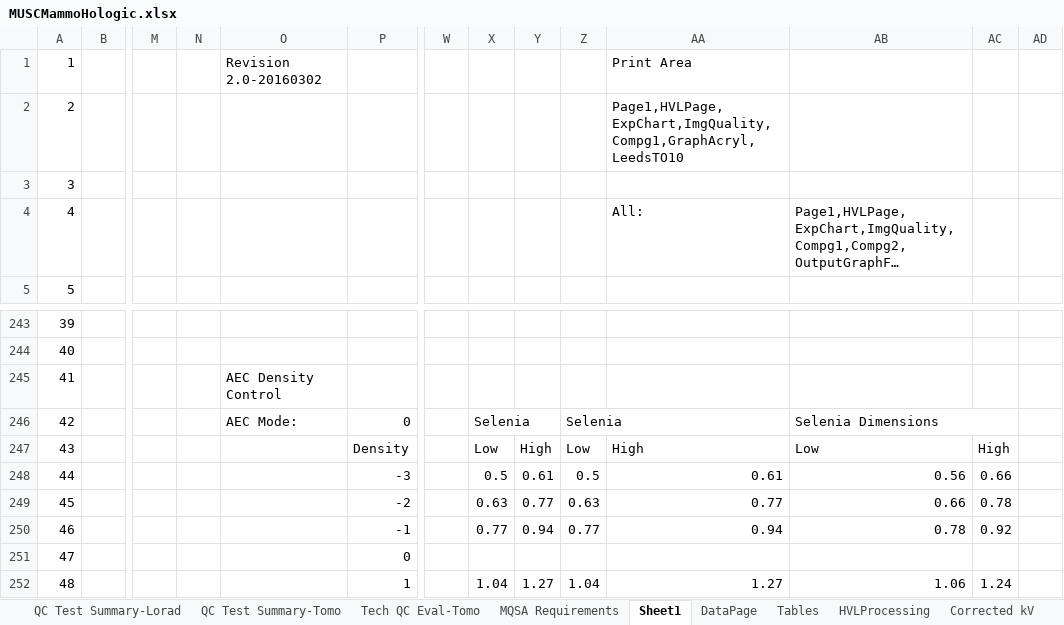
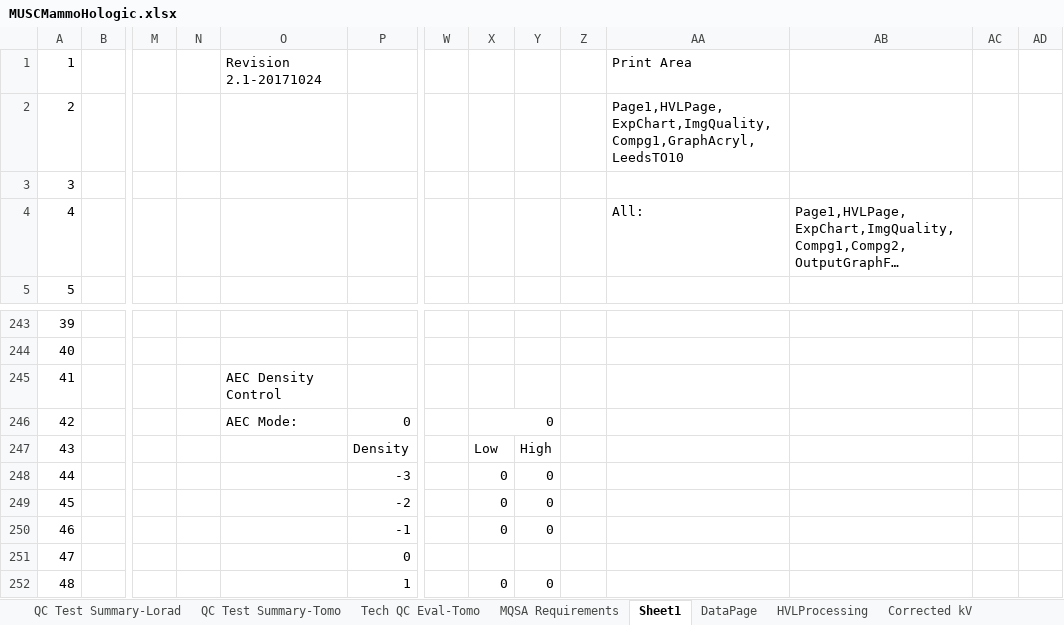
Before and after one commit to imabug/EquipTestingSpreadsheets, an Excel workbook: MUSCMammoHologic.xlsx, sheet Sheet1, drawn as a sheet; only a part is shown, gaps mark what is left out; long unchanged cells end in …; values as stored, in another font and other column widths than the file's, no cell formats; removed rows and columns are numbered as before the commit, all else as after; rows hold the shown columns only; the diff covers the shown part only; the diff names each change by its address in the sheet, - before the commit and + after, or states it on an @@ line.

```diff
--- a/MUSCMammoHologic.xlsx (sheet Sheet1)
+++ b/MUSCMammoHologic.xlsx (sheet Sheet1)
-sheet tab: Tables
-O1: Revision 2.0-20160302
+O1: Revision 2.1-20171024
-X246: Selenia
+X246: 0
-Z246: Selenia
+Z246: (empty)
-Z246:AA246 merged
-AB246: Selenia Dimensions
+AB246: (empty)
-AB246:AC246 merged
-Z247: Low
+Z247: (empty)
-AA247: High
+AA247: (empty)
-AB247: Low
+AB247: (empty)
-AC247: High
+AC247: (empty)
-X248: 0.5
+X248: 0
-Y248: 0.61
+Y248: 0
-Z248: 0.5
+Z248: (empty)
-AA248: 0.61
+AA248: (empty)
-AB248: 0.56
+AB248: (empty)
-AC248: 0.66
+AC248: (empty)
-row 249: 45 |  |  |  |  | -2 |  | 0.63 | 0.77 | 0.63 | 0.77 | 0.66 | 0.78
+row 249: 45 |  |  |  |  | -2 |  | 0 | 0
-X250: 0.77
+X250: 0
-Y250: 0.94
+Y250: 0
-Z250: 0.77
+Z250: (empty)
-AA250: 0.94
+AA250: (empty)
-AB250: 0.78
+AB250: (empty)
-AC250: 0.92
+AC250: (empty)
-X252: 1.04
+X252: 0
-Y252: 1.27
+Y252: 0
-Z252: 1.04
+Z252: (empty)
-AA252: 1.27
+AA252: (empty)
-AB252: 1.06
+AB252: (empty)
-AC252: 1.24
+AC252: (empty)
```
Also changed, not shown: 18 edited cells elsewhere in this sheet, sheet HVLProcessing, sheet QC Test Summary-Lorad, sheet Tech QC Eval-Tomo, sheet QC Test Summary-Tomo, sheet dropdowns, sheet Corrected kV, cell formats, formulas that keep their value, charts or pictures.
